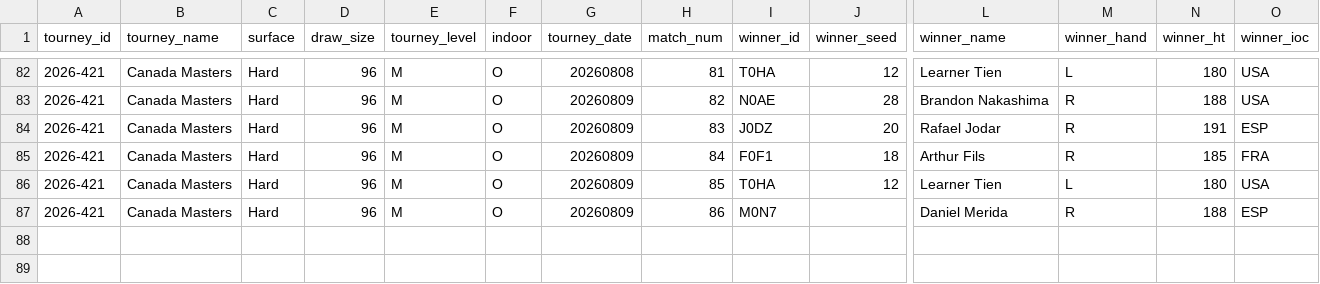
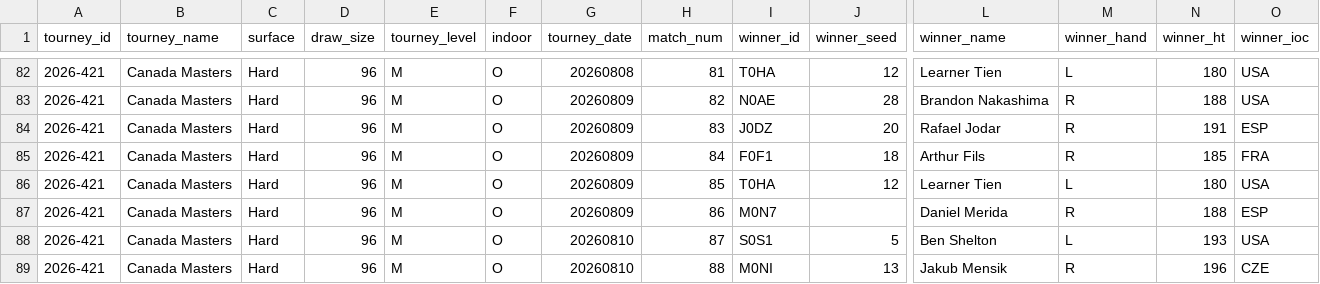
Before and after one commit to PauloRugani/tennis-data-analytics, a CSV file: data/raw/daily/tb_ongoing_tourneys.csv, drawn as a sheet; only a part is shown, gaps mark what is left out; rows hold the shown columns only; the diff names each change by its address in the sheet, - before the commit and + after, or states it on an @@ line.

```diff
--- a/data/raw/daily/tb_ongoing_tourneys.csv
+++ b/data/raw/daily/tb_ongoing_tourneys.csv
+row 88: 2026-421 | Canada Masters | Hard | 96 | M | O | 20260810 | 87 | S0S1 | 5 | Ben Shelton | L | 193 | USA
+row 89: 2026-421 | Canada Masters | Hard | 96 | M | O | 20260810 | 88 | M0NI | 13 | Jakub Mensik | R | 196 | CZE
```
